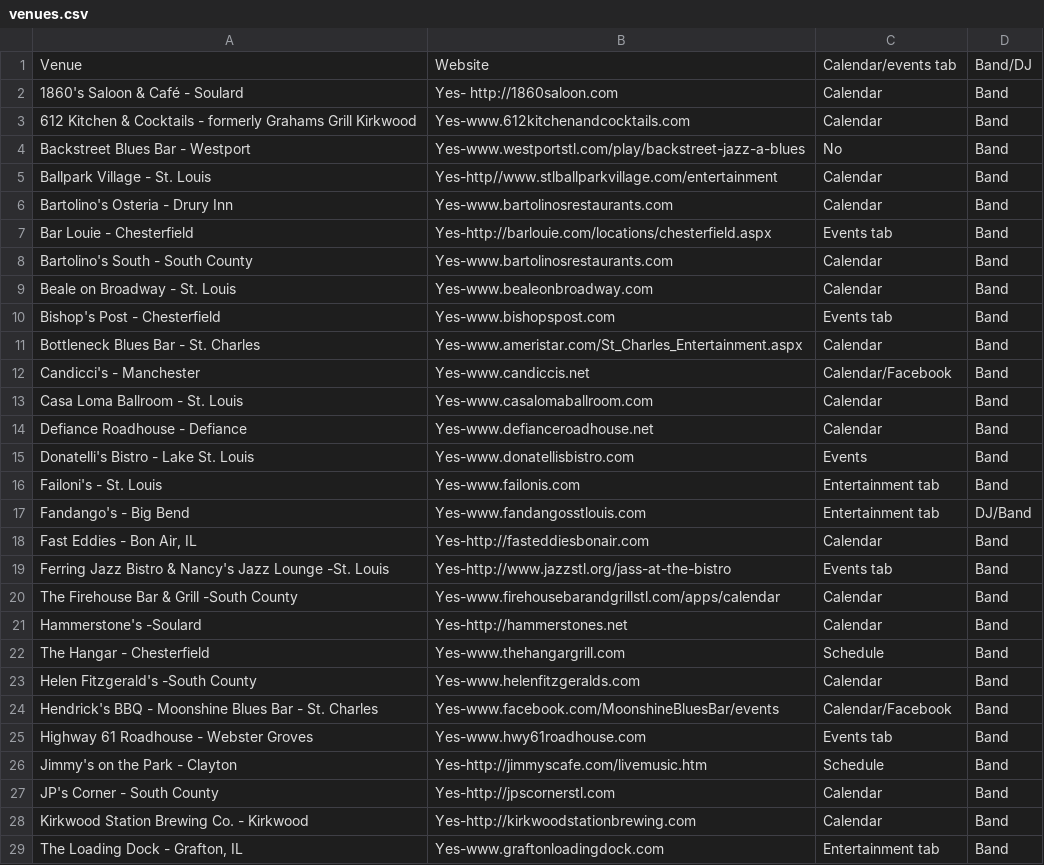
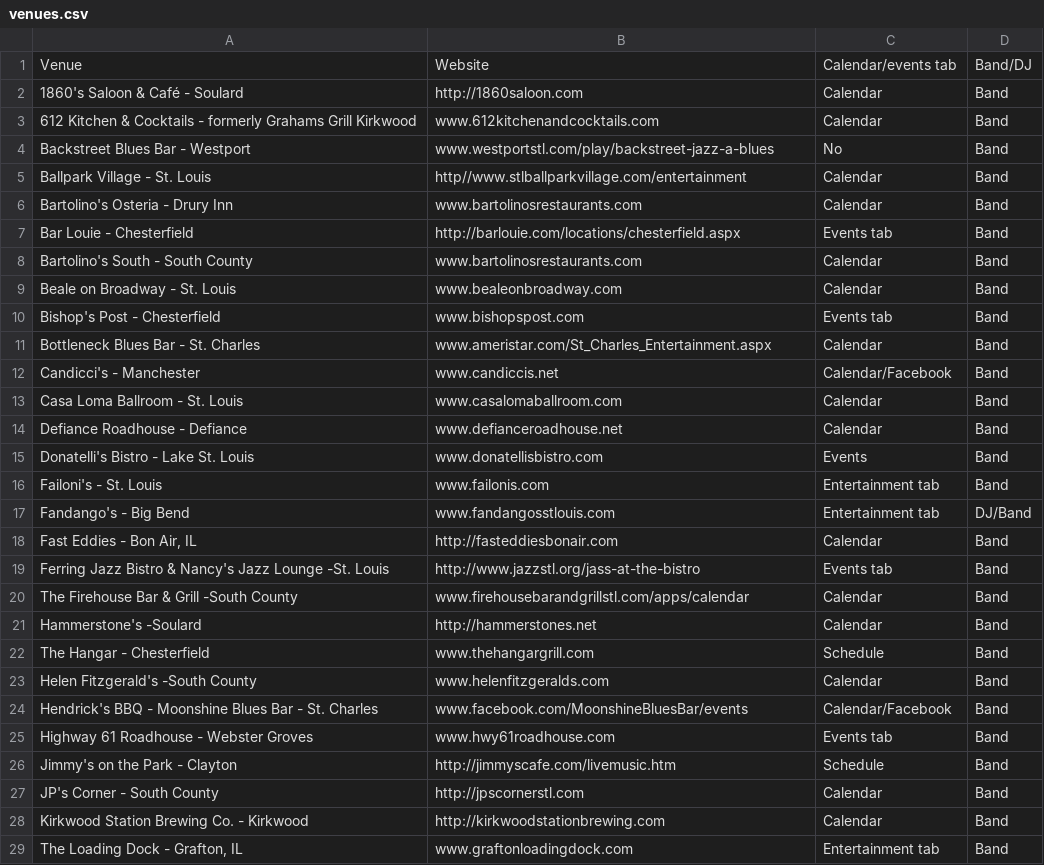
Before and after one commit to dummey/CS50-Cohort-Project, a CSV file: data/venues.csv, drawn as a sheet; only a part is shown; the diff covers the shown part only.

Commit message:
cleaned up url column

```diff
--- a/data/venues.csv
+++ b/data/venues.csv
@@ -1,30 +1,30 @@
 Venue,Website,Calendar/events tab,Band/DJ
-1860's Saloon & Café - Soulard,Yes- http://1860saloon.com,Calendar,Band
-612 Kitchen & Cocktails - formerly Grahams Grill Kirkwood,"Yes-www.612kitchenandcocktails.com
-",Calendar,Band
-Backstreet Blues Bar - Westport,Yes-www.westportstl.com/play/backstreet-jazz-a-blues,No,Band
-Ballpark Village - St. Louis,Yes-http//www.stlballparkvillage.com/entertainment,Calendar,Band
-Bartolino's Osteria - Drury Inn,Yes-www.bartolinosrestaurants.com,Calendar,Band
-Bar Louie - Chesterfield,Yes-http://barlouie.com/locations/chesterfield.aspx,Events tab,Band
-Bartolino's South - South County,Yes-www.bartolinosrestaurants.com,Calendar,Band
-Beale on Broadway - St. Louis,Yes-www.bealeonbroadway.com,Calendar,Band
-Bishop's Post - Chesterfield,Yes-www.bishopspost.com,Events tab,Band
-Bottleneck Blues Bar - St. Charles,Yes-www.ameristar.com/St_Charles_Entertainment.aspx,Calendar,Band
-Candicci's - Manchester,Yes-www.candiccis.net,Calendar/Facebook,Band
-Casa Loma Ballroom - St. Louis,Yes-www.casalomaballroom.com,Calendar,Band
-Defiance Roadhouse - Defiance,Yes-www.defianceroadhouse.net,Calendar,Band
-Donatelli's Bistro - Lake St. Louis,Yes-www.donatellisbistro.com,Events ,Band
-Failoni's - St. Louis,Yes-www.failonis.com,Entertainment tab,Band
-Fandango's - Big Bend,Yes-www.fandangosstlouis.com,Entertainment tab,DJ/Band
-"Fast Eddies - Bon Air, IL",Yes-http://fasteddiesbonair.com,Calendar,Band
-Ferring Jazz Bistro & Nancy's Jazz Lounge -St. Louis,Yes-http://www.jazzstl.org/jass-at-the-bistro,Events tab,Band
-The Firehouse Bar & Grill -South County,Yes-www.firehousebarandgrillstl.com/apps/calendar,Calendar,Band
-Hammerstone's -Soulard,Yes-http://hammerstones.net,Calendar,Band
-The Hangar - Chesterfield,Yes-www.thehangargrill.com,Schedule,Band
-Helen Fitzgerald's -South County,Yes-www.helenfitzgeralds.com,Calendar,Band
-Hendrick's BBQ  - Moonshine Blues Bar - St. Charles,Yes-www.facebook.com/MoonshineBluesBar/events,Calendar/Facebook,Band
-Highway 61 Roadhouse - Webster Groves,Yes-www.hwy61roadhouse.com,Events tab,Band
-Jimmy's on the Park - Clayton,Yes-http://jimmyscafe.com/livemusic.htm,Schedule,Band
-JP's Corner - South County,Yes-http://jpscornerstl.com,Calendar,Band
-Kirkwood Station Brewing Co. - Kirkwood,Yes-http://kirkwoodstationbrewing.com,Calendar,Band
-"The Loading Dock - Grafton, IL",Yes-www.graftonloadingdock.com,Entertainment tab,Band
+1860's Saloon & Café - Soulard, http://1860saloon.com,Calendar,Band
+612 Kitchen & Cocktails - formerly Grahams Grill Kirkwood,"www.612kitchenandcocktails.com
+",Calendar,Band
+Backstreet Blues Bar - Westport,www.westportstl.com/play/backstreet-jazz-a-blues,No,Band
+Ballpark Village - St. Louis,http//www.stlballparkvillage.com/entertainment,Calendar,Band
+Bartolino's Osteria - Drury Inn,www.bartolinosrestaurants.com,Calendar,Band
+Bar Louie - Chesterfield,http://barlouie.com/locations/chesterfield.aspx,Events tab,Band
+Bartolino's South - South County,www.bartolinosrestaurants.com,Calendar,Band
+Beale on Broadway - St. Louis,www.bealeonbroadway.com,Calendar,Band
+Bishop's Post - Chesterfield,www.bishopspost.com,Events tab,Band
+Bottleneck Blues Bar - St. Charles,www.ameristar.com/St_Charles_Entertainment.aspx,Calendar,Band
+Candicci's - Manchester,www.candiccis.net,Calendar/Facebook,Band
+Casa Loma Ballroom - St. Louis,www.casalomaballroom.com,Calendar,Band
+Defiance Roadhouse - Defiance,www.defianceroadhouse.net,Calendar,Band
+Donatelli's Bistro - Lake St. Louis,www.donatellisbistro.com,Events ,Band
+Failoni's - St. Louis,www.failonis.com,Entertainment tab,Band
+Fandango's - Big Bend,www.fandangosstlouis.com,Entertainment tab,DJ/Band
+"Fast Eddies - Bon Air, IL",http://fasteddiesbonair.com,Calendar,Band
+Ferring Jazz Bistro & Nancy's Jazz Lounge -St. Louis,http://www.jazzstl.org/jass-at-the-bistro,Events tab,Band
+The Firehouse Bar & Grill -South County,www.firehousebarandgrillstl.com/apps/calendar,Calendar,Band
+Hammerstone's -Soulard,http://hammerstones.net,Calendar,Band
+The Hangar - Chesterfield,www.thehangargrill.com,Schedule,Band
+Helen Fitzgerald's -South County,www.helenfitzgeralds.com,Calendar,Band
+Hendrick's BBQ  - Moonshine Blues Bar - St. Charles,www.facebook.com/MoonshineBluesBar/events,Calendar/Facebook,Band
+Highway 61 Roadhouse - Webster Groves,www.hwy61roadhouse.com,Events tab,Band
+Jimmy's on the Park - Clayton,http://jimmyscafe.com/livemusic.htm,Schedule,Band
+JP's Corner - South County,http://jpscornerstl.com,Calendar,Band
+Kirkwood Station Brewing Co. - Kirkwood,http://kirkwoodstationbrewing.com,Calendar,Band
+"The Loading Dock - Grafton, IL",www.graftonloadingdock.com,Entertainment tab,Band
```
Also changed, not shown: 14 edited cells elsewhere in this file, 1 other file.
